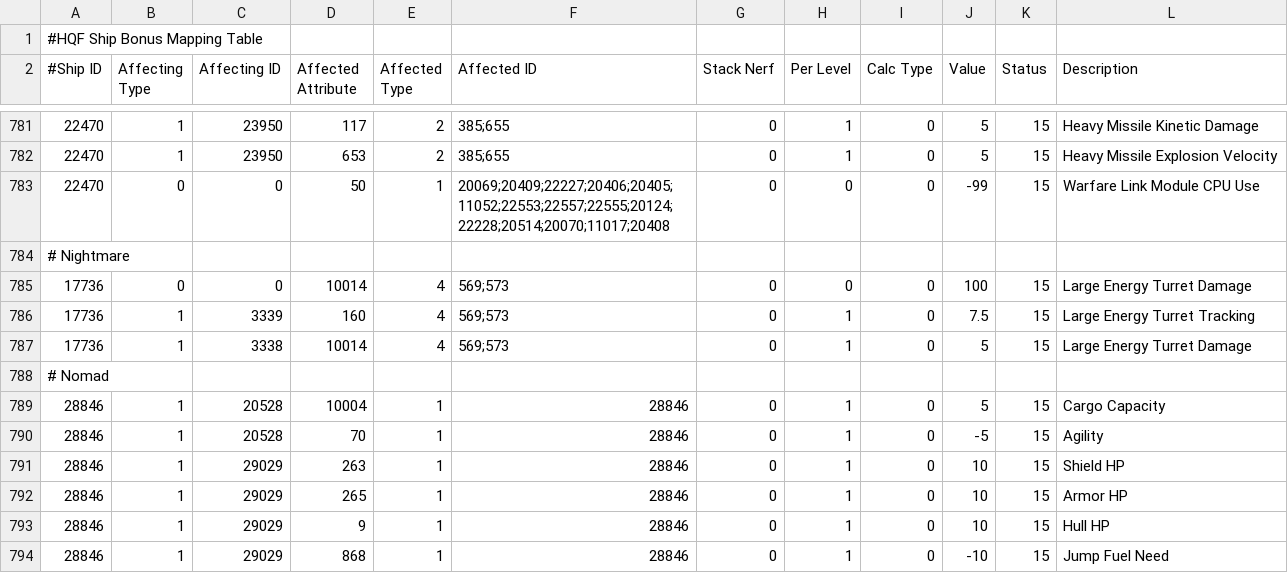
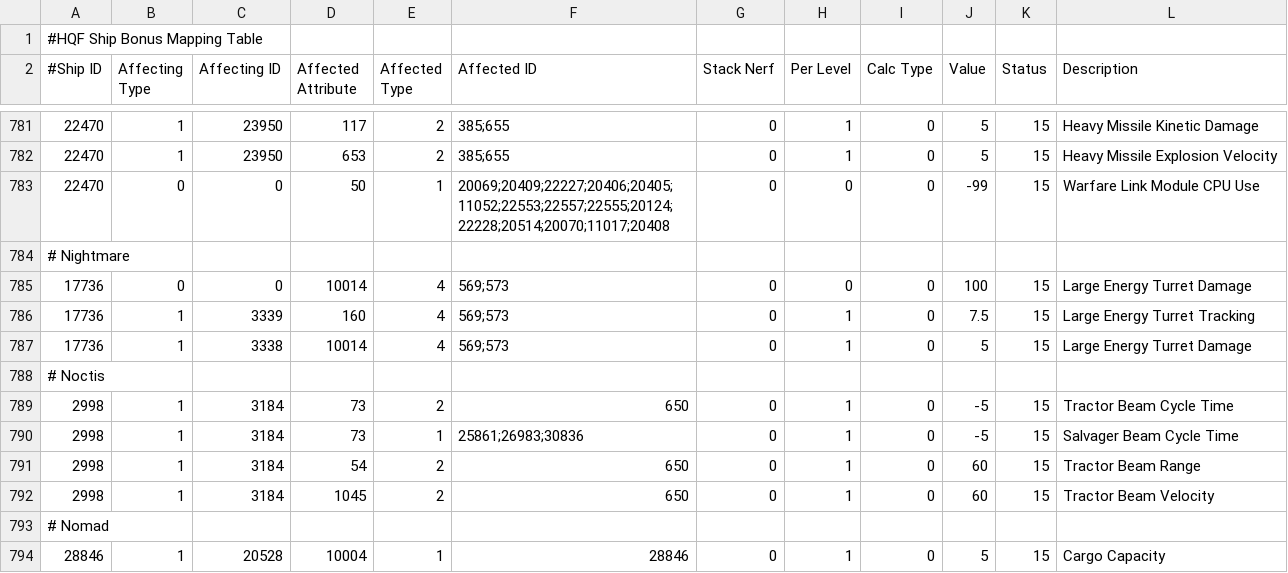
Before and after one commit to kmainyu/EveHQ, a CSV file: EveHQ.HQF/Resources/ShipBonuses.csv, drawn as a sheet; only a part is shown, gaps mark what is left out; the shorter side is filled out with more unchanged rows.

Commit message:
HQF: Added bonuses for the Noctis

```diff
--- a/EveHQ.HQF/Resources/ShipBonuses.csv
+++ b/EveHQ.HQF/Resources/ShipBonuses.csv
@@ -787,2 +787,7 @@
 17736,1,3338,10014,4,569;573,0,1,0,5,15,Large Energy Turret Damage
+# Noctis,,,,,,,,,,,
+2998,1,3184,73,2,650,0,1,0,-5,15,Tractor Beam Cycle Time
+2998,1,3184,73,1,25861;26983;30836,0,1,0,-5,15,Salvager Beam Cycle Time
+2998,1,3184,54,2,650,0,1,0,60,15,Tractor Beam Range
+2998,1,3184,1045,2,650,0,1,0,60,15,Tractor Beam Velocity
 # Nomad,,,,,,,,,,,
```
